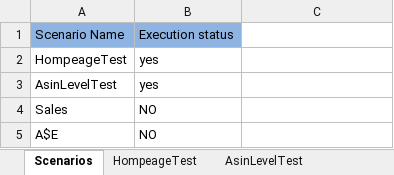
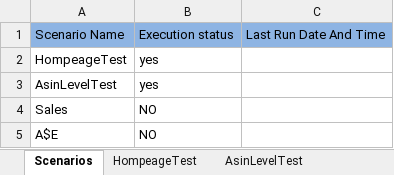
Before and after one commit to spadeinfotech/SU_Repo, an Excel workbook: i2o_SU_SanityBQTest/Testcases/testscenarios.xlsx, sheet Scenarios, drawn as a sheet; values as stored, in another font and other column widths than the file's, no borders; the diff names each change by its address in the sheet, - before the commit and + after, or states it on an @@ line.

```diff
--- a/i2o_SU_SanityBQTest/Testcases/testscenarios.xlsx (sheet Scenarios)
+++ b/i2o_SU_SanityBQTest/Testcases/testscenarios.xlsx (sheet Scenarios)
-C1: (empty)
+C1: Last Run Date And Time
-C1 fill: none
+C1 fill: #8EB4E3
```
Also changed, not shown: sheet AsinLevelTest, sheet HompeageTest, 1 other file.
